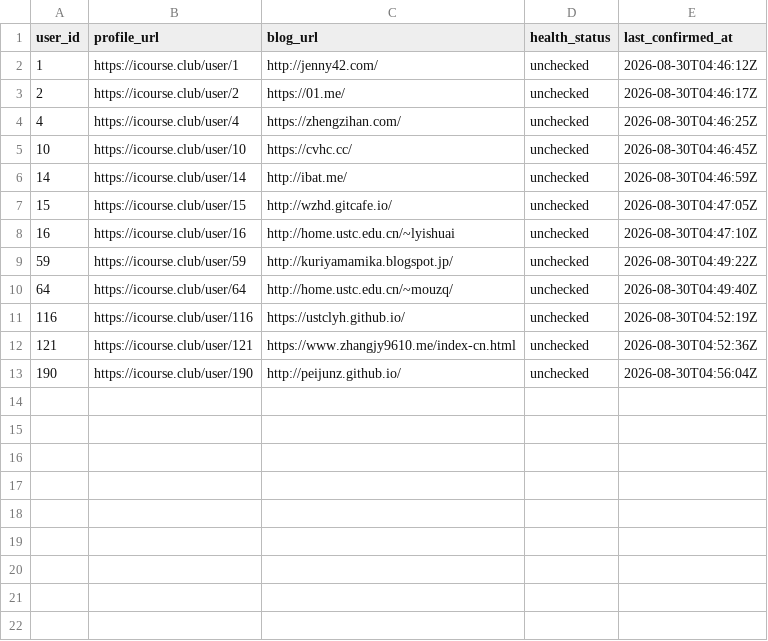
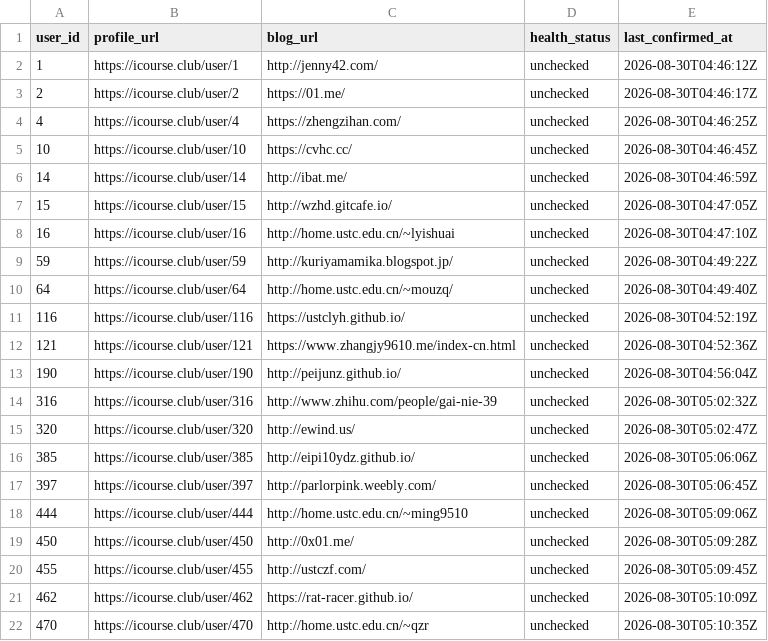
Before and after one commit to Stardust-math/icourse-blog-index, a CSV file: data/blogs.csv, drawn as a sheet; the diff names each change by its address in the sheet, - before the commit and + after, or states it on an @@ line.

```diff
--- a/data/blogs.csv
+++ b/data/blogs.csv
+row 14: 316 | https://icourse.club/user/316 | http://www.zhihu.com/people/gai-nie-39 | unchecked | 2026-08-30T05:02:32Z
+row 15: 320 | https://icourse.club/user/320 | http://ewind.us/ | unchecked | 2026-08-30T05:02:47Z
+row 16: 385 | https://icourse.club/user/385 | http://eipi10ydz.github.io/ | unchecked | 2026-08-30T05:06:06Z
+row 17: 397 | https://icourse.club/user/397 | http://parlorpink.weebly.com/ | unchecked | 2026-08-30T05:06:45Z
+row 18: 444 | https://icourse.club/user/444 | http://home.ustc.edu.cn/~ming9510 | unchecked | 2026-08-30T05:09:06Z
+row 19: 450 | https://icourse.club/user/450 | http://0x01.me/ | unchecked | 2026-08-30T05:09:28Z
+row 20: 455 | https://icourse.club/user/455 | http://ustczf.com/ | unchecked | 2026-08-30T05:09:45Z
+row 21: 462 | https://icourse.club/user/462 | https://rat-racer.github.io/ | unchecked | 2026-08-30T05:10:09Z
+row 22: 470 | https://icourse.club/user/470 | http://home.ustc.edu.cn/~qzr | unchecked | 2026-08-30T05:10:35Z
```
Also changed, not shown: 5 other files.
